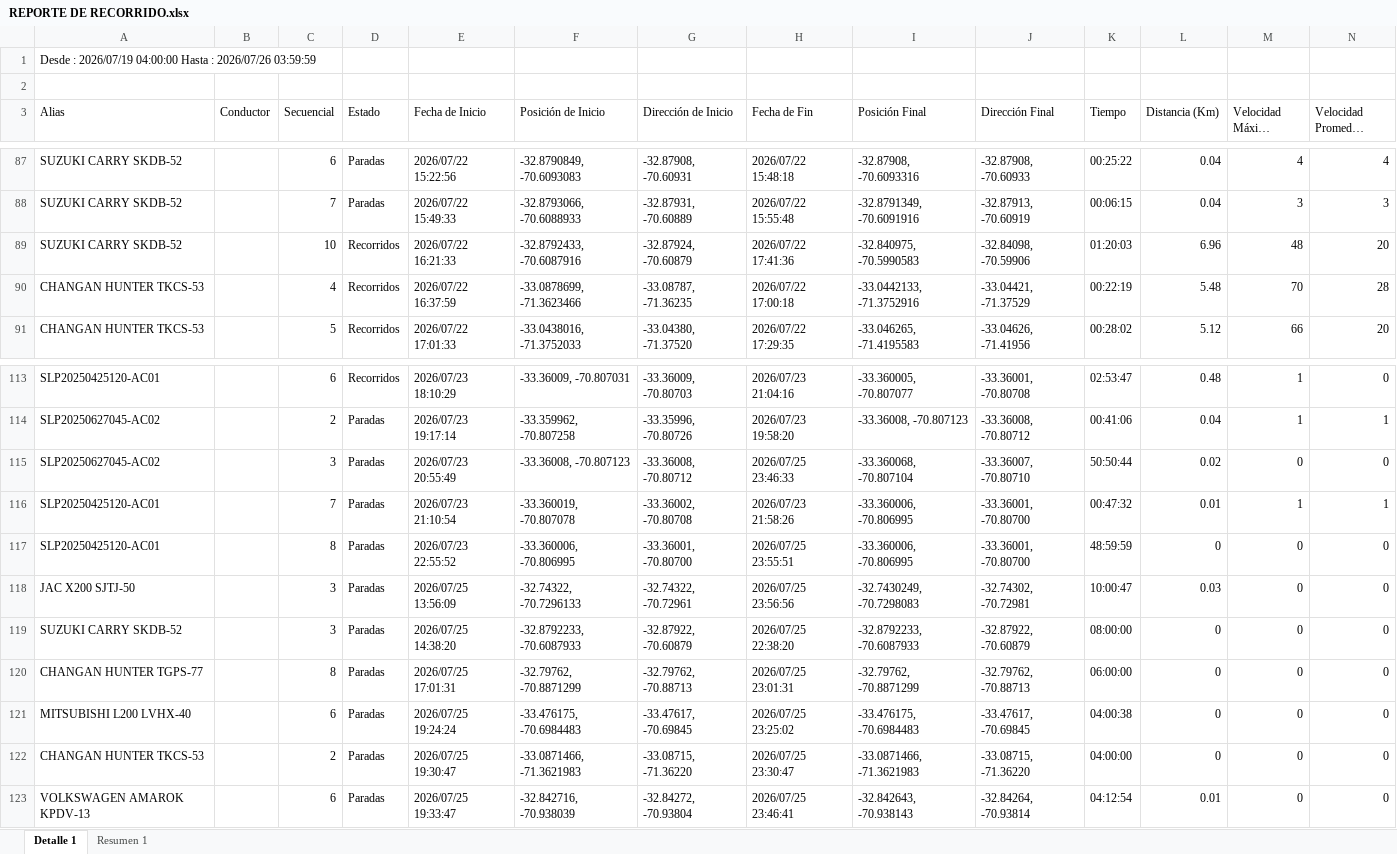
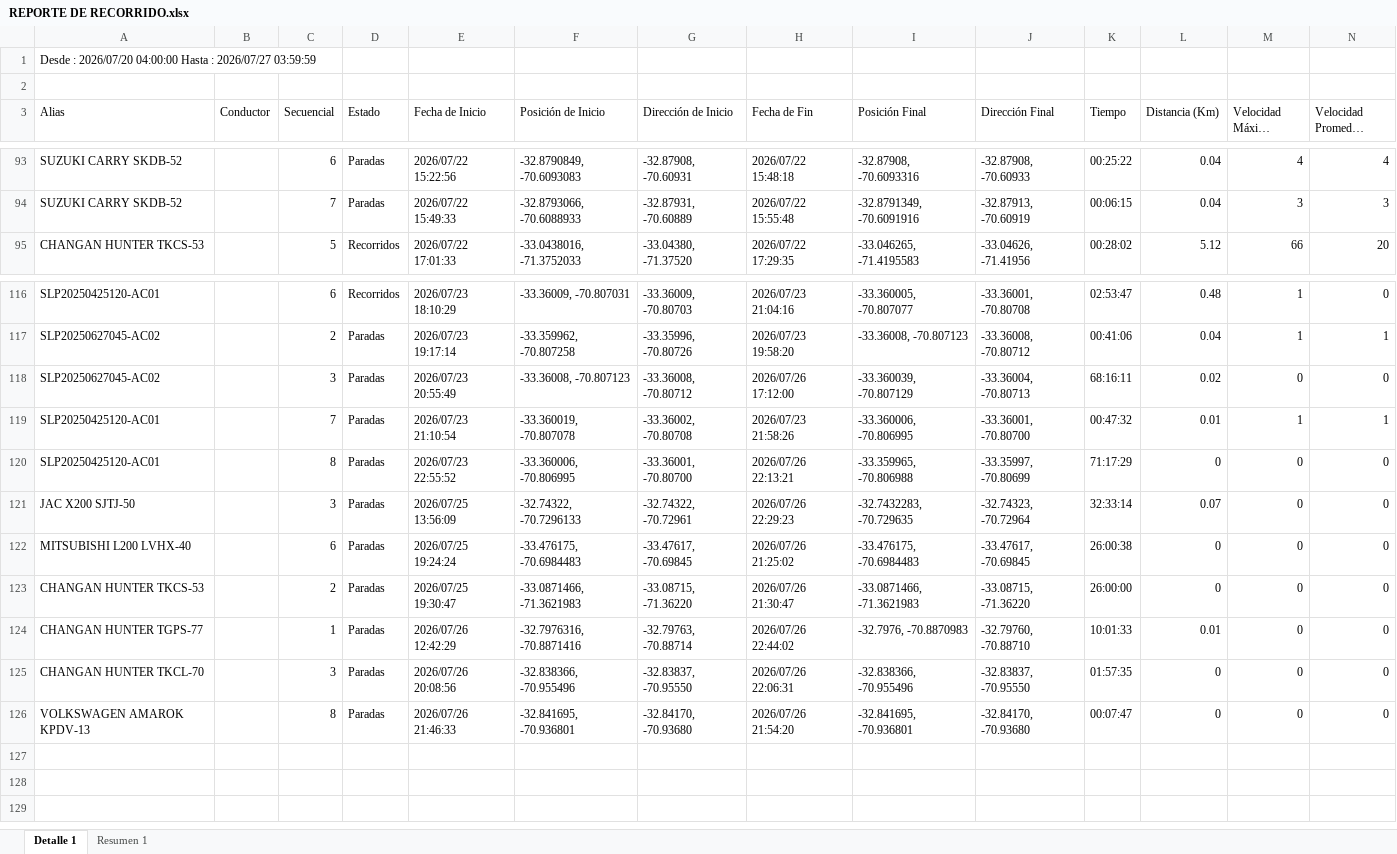
Before and after one commit to WurfelSPA/tracklink-visibility, an Excel workbook: REPORTE DE RECORRIDO.xlsx, sheet Detalle 1, drawn as a sheet; only a part is shown, gaps mark what is left out; long unchanged cells end in …; values as stored, in another font and other column widths than the file's, no borders; removed rows and columns are numbered as before the commit, all else as after; the diff covers the shown part only; the diff names each change by its address in the sheet, - before the commit and + after, or states it on an @@ line.

```diff
--- a/REPORTE DE RECORRIDO.xlsx (sheet Detalle 1)
+++ b/REPORTE DE RECORRIDO.xlsx (sheet Detalle 1)
-A1 (Alias): Desde : 2026/07/19 04:00:00 Hasta : 2026/07/26 03:59:59
+A1 (Alias): Desde : 2026/07/20 04:00:00 Hasta : 2026/07/27 03:59:59
-row 89: SUZUKI CARRY SKDB-52 |  | 10 | Recorridos | 2026/07/22 16:21:33 | -32.8792433, -70.6087916 | -32.87924, -70.60879 | 2026/07/22 17:41:36 | -32.840975, -70.5990583 | -32.84098, -70.59906 | 01:20:03 | 6.96 | 48 | 20
-row 90: CHANGAN HUNTER TKCS-53 |  | 4 | Recorridos | 2026/07/22 16:37:59 | -33.0878699, -71.3623466 | -33.08787, -71.36235 | 2026/07/22 17:00:18 | -33.0442133, -71.3752916 | -33.04421, -71.37529 | 00:22:19 | 5.48 | 70 | 28
-H118 (Fecha de Fin): 2026/07/25 23:46:33
+H118 (Fecha de Fin): 2026/07/26 17:12:00
-I118 (Posición Final): -33.360068, -70.807104
+I118 (Posición Final): -33.360039, -70.807129
-J118 (Dirección Final): -33.36007, -70.80710
+J118 (Dirección Final): -33.36004, -70.80713
-K118 (Tiempo): 50:50:44
+K118 (Tiempo): 68:16:11
-H120 (Fecha de Fin): 2026/07/25 23:55:51
+H120 (Fecha de Fin): 2026/07/26 22:13:21
-I120 (Posición Final): -33.360006, -70.806995
+I120 (Posición Final): -33.359965, -70.806988
-J120 (Dirección Final): -33.36001, -70.80700
+J120 (Dirección Final): -33.35997, -70.80699
-K120 (Tiempo): 48:59:59
+K120 (Tiempo): 71:17:29
-H121 (Fecha de Fin): 2026/07/25 23:56:56
+H121 (Fecha de Fin): 2026/07/26 22:29:23
-I121 (Posición Final): -32.7430249, -70.7298083
+I121 (Posición Final): -32.7432283, -70.729635
-J121 (Dirección Final): -32.74302, -70.72981
+J121 (Dirección Final): -32.74323, -70.72964
-K121 (Tiempo): 10:00:47
+K121 (Tiempo): 32:33:14
-L121 (Distancia (Km)): 0.03
+L121 (Distancia (Km)): 0.07
-row 119: SUZUKI CARRY SKDB-52 |  | 3 | Paradas | 2026/07/25 14:38:20 | -32.8792233, -70.6087933 | -32.87922, -70.60879 | 2026/07/25 22:38:20 | -32.8792233, -70.6087933 | -32.87922, -70.60879 | 08:00:00 | 0 | 0 | 0
-row 120: CHANGAN HUNTER TGPS-77 |  | 8 | Paradas | 2026/07/25 17:01:31 | -32.79762, -70.8871299 | -32.79762, -70.88713 | 2026/07/25 23:01:31 | -32.79762, -70.8871299 | -32.79762, -70.88713 | 06:00:00 | 0 | 0 | 0
-H122 (Fecha de Fin): 2026/07/25 23:25:02
+H122 (Fecha de Fin): 2026/07/26 21:25:02
-K122 (Tiempo): 04:00:38
+K122 (Tiempo): 26:00:38
-H123 (Fecha de Fin): 2026/07/25 23:30:47
+H123 (Fecha de Fin): 2026/07/26 21:30:47
-K123 (Tiempo): 04:00:00
+K123 (Tiempo): 26:00:00
+row 124: CHANGAN HUNTER TGPS-77 |  | 1 | Paradas | 2026/07/26 12:42:29 | -32.7976316, -70.8871416 | -32.79763, -70.88714 | 2026/07/26 22:44:02 | -32.7976, -70.8870983 | -32.79760, -70.88710 | 10:01:33 | 0.01 | 0 | 0
+row 125: CHANGAN HUNTER TKCL-70 |  | 3 | Paradas | 2026/07/26 20:08:56 | -32.838366, -70.955496 | -32.83837, -70.95550 | 2026/07/26 22:06:31 | -32.838366, -70.955496 | -32.83837, -70.95550 | 01:57:35 | 0 | 0 | 0
-C126 (Secuencial): 6
+C126 (Secuencial): 8
-E126 (Fecha de Inicio): 2026/07/25 19:33:47
+E126 (Fecha de Inicio): 2026/07/26 21:46:33
-F126 (Posición de Inicio): -32.842716, -70.938039
+F126 (Posición de Inicio): -32.841695, -70.936801
-G126 (Dirección de Inicio): -32.84272, -70.93804
+G126 (Dirección de Inicio): -32.84170, -70.93680
-H126 (Fecha de Fin): 2026/07/25 23:46:41
+H126 (Fecha de Fin): 2026/07/26 21:54:20
-I126 (Posición Final): -32.842643, -70.938143
+I126 (Posición Final): -32.841695, -70.936801
-J126 (Dirección Final): -32.84264, -70.93814
+J126 (Dirección Final): -32.84170, -70.93680
-K126 (Tiempo): 04:12:54
+K126 (Tiempo): 00:07:47
-L126 (Distancia (Km)): 0.01
+L126 (Distancia (Km)): 0
```
Also changed, not shown: 39 added rows, 34 removed rows and 100 edited cells elsewhere in this sheet, sheet Resumen 1.
